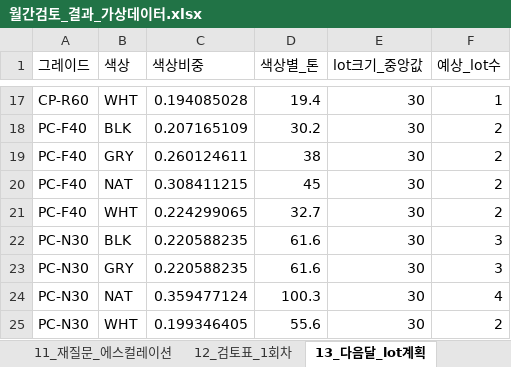
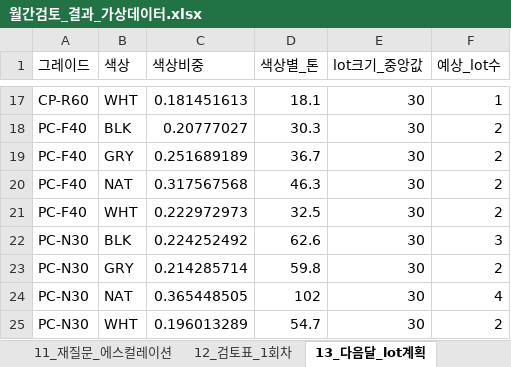
Before and after one commit to gusdn2954/work, an Excel workbook: demand-review-prototype/results/월간검토_결과_가상데이터.xlsx, sheet 13_다음달_lot계획, drawn as a sheet; only a part is shown, gaps mark what is left out; values as stored, in another font and other column widths than the file's, no borders; the diff covers the shown part only; the diff names each change by its address in the sheet, - before the commit and + after, or states it on an @@ line.

```diff
--- a/demand-review-prototype/results/월간검토_결과_가상데이터.xlsx (sheet 13_다음달_lot계획)
+++ b/demand-review-prototype/results/월간검토_결과_가상데이터.xlsx (sheet 13_다음달_lot계획)
-C17 (색상비중): 0.194085028
+C17 (색상비중): 0.181451613
-D17 (색상별_톤): 19.4
+D17 (색상별_톤): 18.1
-C18 (색상비중): 0.207165109
+C18 (색상비중): 0.20777027
-D18 (색상별_톤): 30.2
+D18 (색상별_톤): 30.3
-C19 (색상비중): 0.260124611
+C19 (색상비중): 0.251689189
-D19 (색상별_톤): 38
+D19 (색상별_톤): 36.7
-C20 (색상비중): 0.308411215
+C20 (색상비중): 0.317567568
-D20 (색상별_톤): 45
+D20 (색상별_톤): 46.3
-C21 (색상비중): 0.224299065
+C21 (색상비중): 0.222972973
-D21 (색상별_톤): 32.7
+D21 (색상별_톤): 32.5
-C22 (색상비중): 0.220588235
+C22 (색상비중): 0.224252492
-D22 (색상별_톤): 61.6
+D22 (색상별_톤): 62.6
-C23 (색상비중): 0.220588235
+C23 (색상비중): 0.214285714
-D23 (색상별_톤): 61.6
+D23 (색상별_톤): 59.8
-F23 (예상_lot수): 3
+F23 (예상_lot수): 2
-C24 (색상비중): 0.359477124
+C24 (색상비중): 0.365448505
-D24 (색상별_톤): 100.3
+D24 (색상별_톤): 102
-C25 (색상비중): 0.199346405
+C25 (색상비중): 0.196013289
-D25 (색상별_톤): 55.6
+D25 (색상별_톤): 54.7
```
Also changed, not shown: 31 edited cells elsewhere in this sheet, sheet 20_예외선별_평가, sheet 4_백테스트, sheet 17_에이전트_실행기록, sheet 5_패턴별_모델선택, sheet 14_MES_리드타임_재고, sheet 21_시작값_선택, 2 more sheets, 4 other files.
